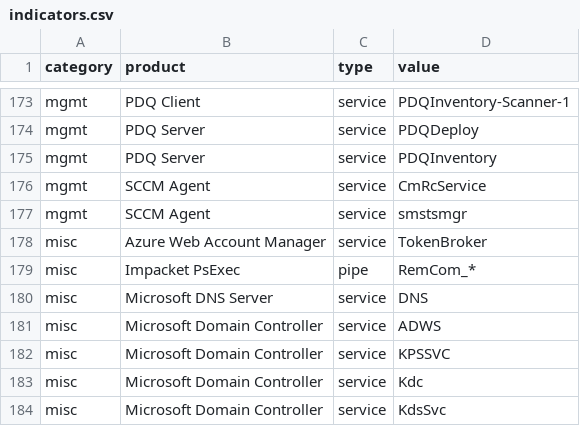
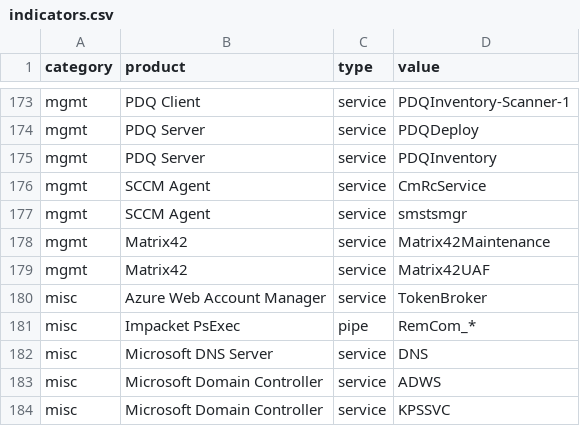
Before and after one commit to dadevel/servicedetector, a CSV file: servicedetector/indicators.csv, drawn as a sheet; only a part is shown, gaps mark what is left out; the shorter side is filled out with more unchanged rows.

Commit message:
add indicators for matrix42

```diff
--- a/servicedetector/indicators.csv
+++ b/servicedetector/indicators.csv
@@ -177,2 +177,4 @@ mgmt,SCCM Agent,service,CmRcService
 mgmt,SCCM Agent,service,smstsmgr
+mgmt,Matrix42,service,Matrix42Maintenance
+mgmt,Matrix42,service,Matrix42UAF
 misc,Azure Web Account Manager,service,TokenBroker
```
